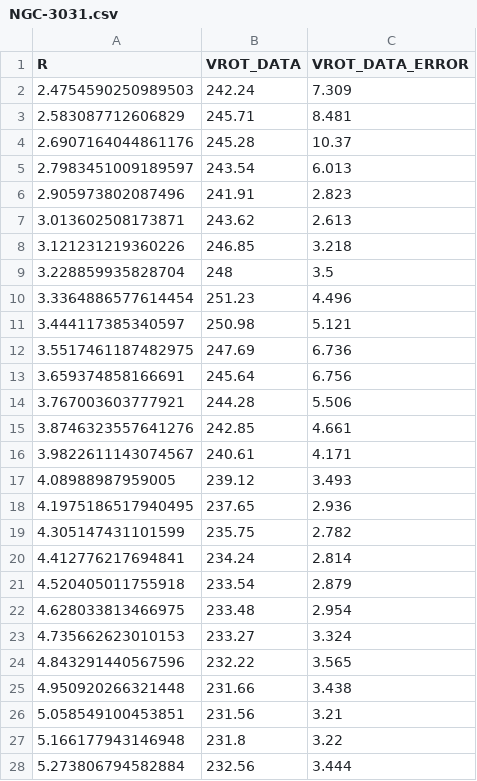
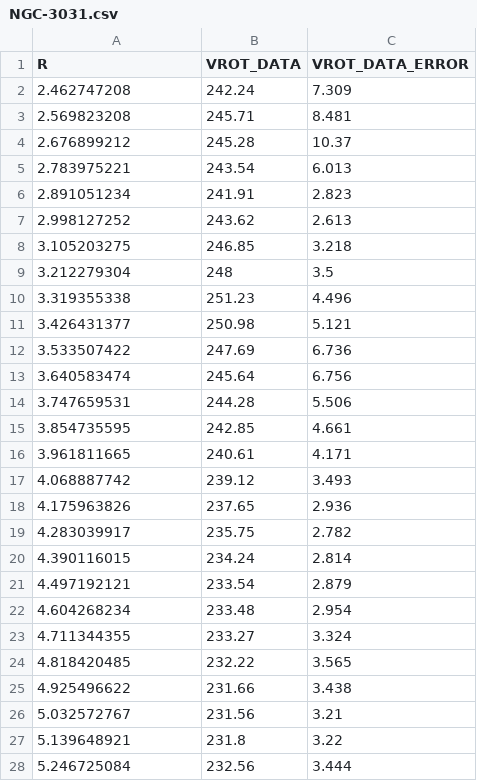
Before and after one commit to RoCMSOCM/SOCM, a CSV file: db/velocity_data/NGC-3031.csv, drawn as a sheet; only a part is shown; the diff covers the shown part only.

```diff
--- a/db/velocity_data/NGC-3031.csv
+++ b/db/velocity_data/NGC-3031.csv
@@ -1,28 +1,28 @@
 R,VROT_DATA,VROT_DATA_ERROR
-2.4754590250989503,242.24,7.309
-2.583087712606829,245.71,8.481
-2.6907164044861176,245.28,10.37
-2.7983451009189597,243.54,6.013
-2.905973802087496,241.91,2.823
-3.013602508173871,243.62,2.613
-3.121231219360226,246.85,3.218
-3.228859935828704,248,3.5
-3.3364886577614454,251.23,4.496
-3.444117385340597,250.98,5.121
-3.5517461187482975,247.69,6.736
-3.659374858166691,245.64,6.756
-3.767003603777921,244.28,5.506
-3.8746323557641276,242.85,4.661
-3.9822611143074567,240.61,4.171
-4.08988987959005,239.12,3.493
-4.1975186517940495,237.65,2.936
-4.305147431101599,235.75,2.782
-4.412776217694841,234.24,2.814
-4.520405011755918,233.54,2.879
-4.628033813466975,233.48,2.954
-4.735662623010153,233.27,3.324
-4.843291440567596,232.22,3.565
-4.950920266321448,231.66,3.438
-5.058549100453851,231.56,3.21
-5.166177943146948,231.8,3.22
-5.273806794582884,232.56,3.444
+2.462747208,242.24,7.309
+2.569823208,245.71,8.481
+2.676899212,245.28,10.37
+2.783975221,243.54,6.013
+2.891051234,241.91,2.823
+2.998127252,243.62,2.613
+3.105203275,246.85,3.218
+3.212279304,248,3.5
+3.319355338,251.23,4.496
+3.426431377,250.98,5.121
+3.533507422,247.69,6.736
+3.640583474,245.64,6.756
+3.747659531,244.28,5.506
+3.854735595,242.85,4.661
+3.961811665,240.61,4.171
+4.068887742,239.12,3.493
+4.175963826,237.65,2.936
+4.283039917,235.75,2.782
+4.390116015,234.24,2.814
+4.497192121,233.54,2.879
+4.604268234,233.48,2.954
+4.711344355,233.27,3.324
+4.818420485,232.22,3.565
+4.925496622,231.66,3.438
+5.032572767,231.56,3.21
+5.139648921,231.8,3.22
+5.246725084,232.56,3.444
```
Also changed, not shown: 91 edited cells elsewhere in this file, db/velocity_data/NGC-0247.csv, db/velocity_data/NGC-0300.csv, 7 other files.
